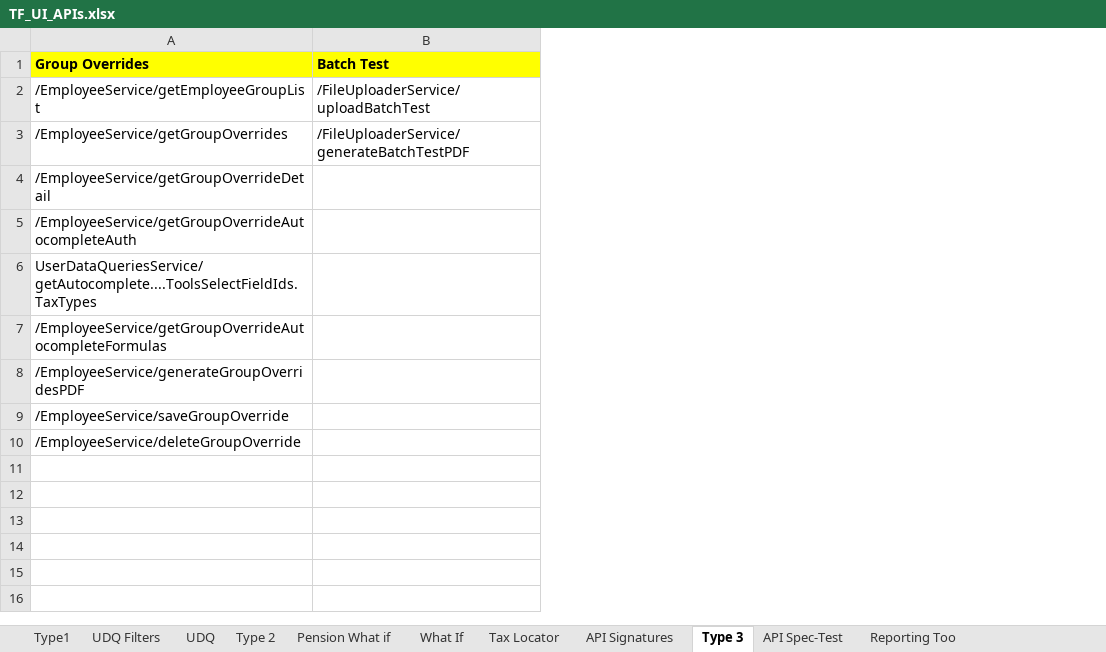
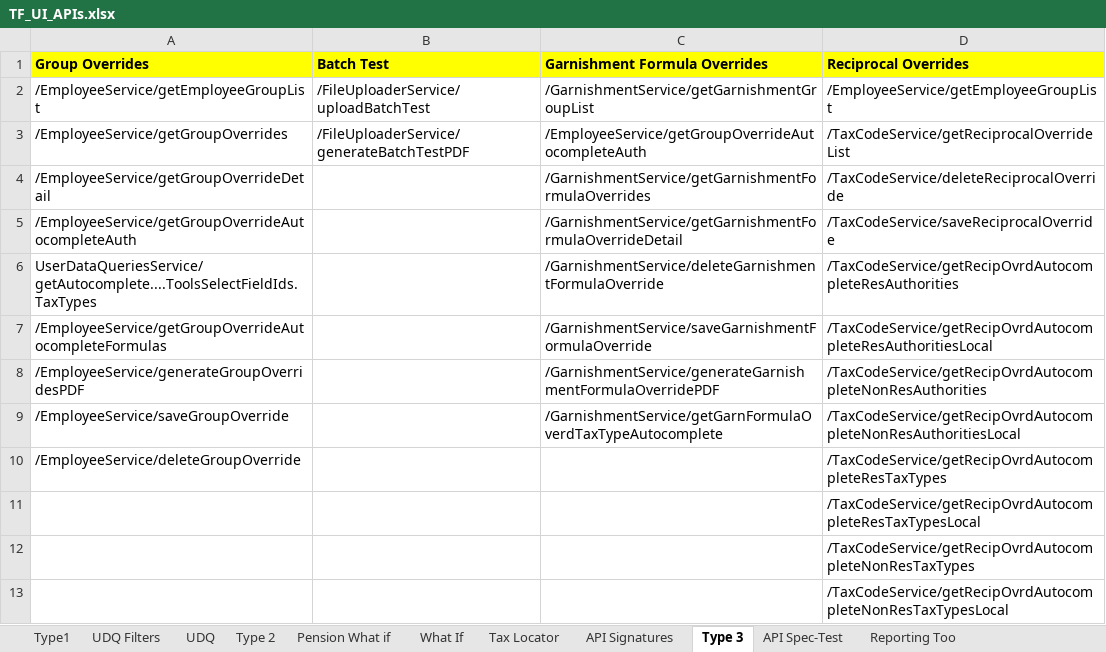
Before and after one commit to winitnaek/tf-new-arch-artifacts-TFPH215042021, an Excel workbook: TF_UI_APIs.xlsx, sheet Type 3, drawn as a sheet; values as stored, in another font and other column widths than the file's, no borders; the diff names each change by its address in the sheet, - before the commit and + after, or states it on an @@ line.

Commit message:
Reciprocal Overrides API

```diff
--- a/TF_UI_APIs.xlsx (sheet Type 3)
+++ b/TF_UI_APIs.xlsx (sheet Type 3)
+column C (Garnishment Formula Overrides), rows 2-9: /GarnishmentService/getGarnishmentGroupList | /EmployeeService/getGroupOverrideAutocompleteAuth | /GarnishmentService/getGarnishmentFormulaOverrides | /GarnishmentService/getGarnishmentFormulaOverrideDetail | /GarnishmentService/deleteGarnishmentFormulaOverride | /GarnishmentService/saveGarnishmentFormulaOverride | /GarnishmentService/generateGarnishmentFormulaOverridePDF | /GarnishmentService/getGarnFormulaOverdTaxTypeAutocomplete
+column D (Reciprocal Overrides), rows 2-10: /EmployeeService/getEmployeeGroupList | /TaxCodeService/getReciprocalOverrideList | /TaxCodeService/deleteReciprocalOverride | /TaxCodeService/saveReciprocalOverride | /TaxCodeService/getRecipOvrdAutocompleteResAuthorities | /TaxCodeService/getRecipOvrdAutocompleteResAuthoritiesLocal | /TaxCodeService/getRecipOvrdAutocompleteNonResAuthorities | /TaxCodeService/getRecipOvrdAutocompleteNonResAuthoritiesLocal | /TaxCodeService/getRecipOvrdAutocompleteResTaxTypes
+row 11:  |  |  | /TaxCodeService/getRecipOvrdAutocompleteResTaxTypesLocal
+row 12:  |  |  | /TaxCodeService/getRecipOvrdAutocompleteNonResTaxTypes
+row 13:  |  |  | /TaxCodeService/getRecipOvrdAutocompleteNonResTaxTypesLocal
```
